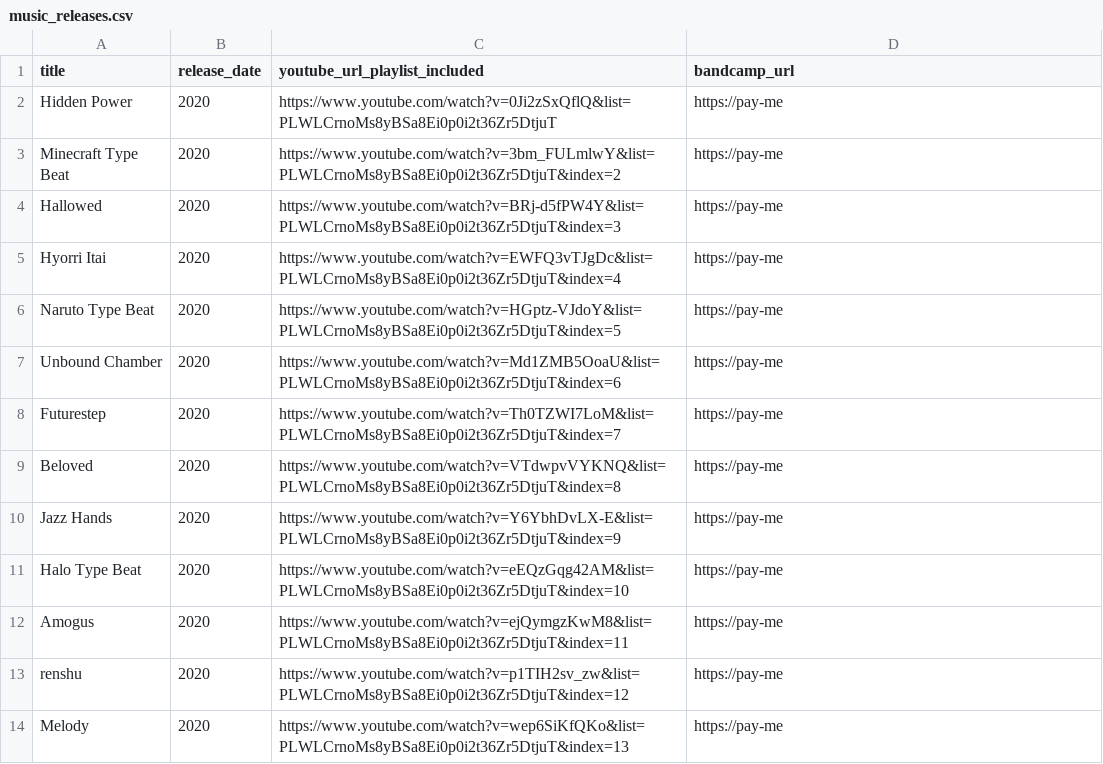
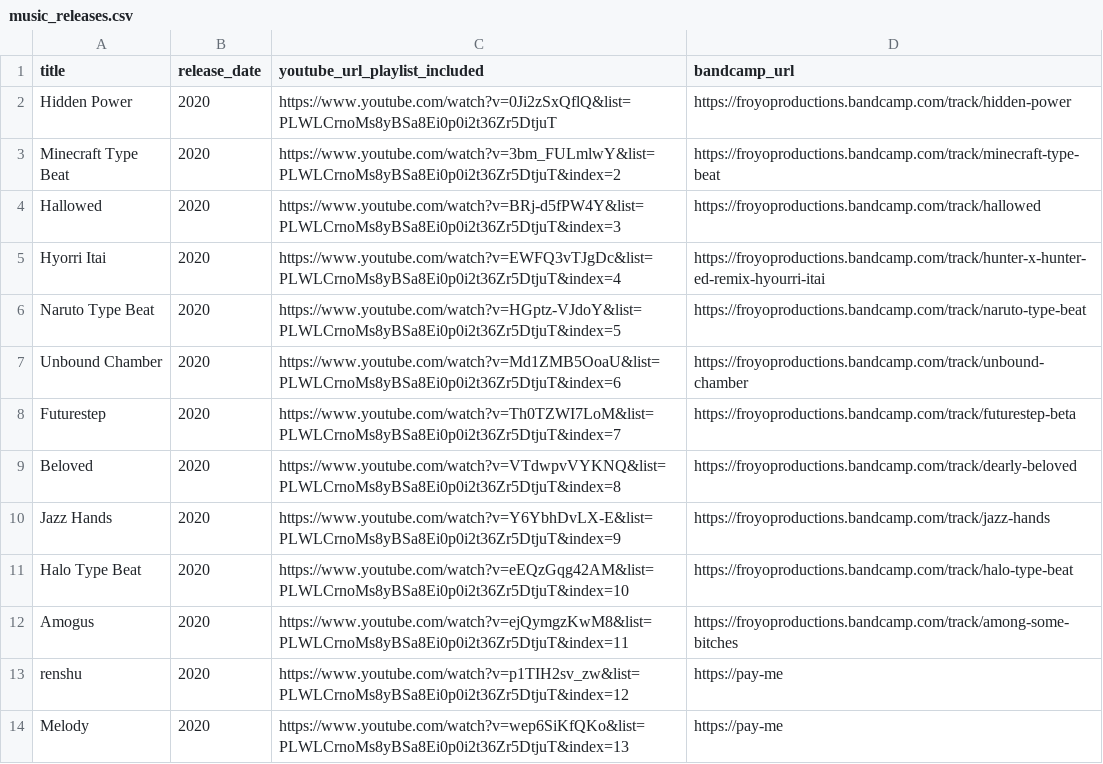
Before and after one commit to froyo-productions/froyo-productions.github.io, a CSV file: data/music_releases.csv, drawn as a sheet; only a part is shown.

```diff
--- a/data/music_releases.csv
+++ b/data/music_releases.csv
@@ -1,13 +1,13 @@
 title,release_date,youtube_url_playlist_included,bandcamp_url
-Hidden Power,2020,https://www.youtube.com/watch?v=0Ji2zSxQflQ&list=PLWLCrnoMs8yBSa8Ei0p0i2t36Zr5DtjuT,https://pay-me
-Minecraft Type Beat,2020,https://www.youtube.com/watch?v=3bm_FULmlwY&list=PLWLCrnoMs8yBSa8Ei0p0i2t36Zr5DtjuT&index=2,https://pay-me
-Hallowed,2020,https://www.youtube.com/watch?v=BRj-d5fPW4Y&list=PLWLCrnoMs8yBSa8Ei0p0i2t36Zr5DtjuT&index=3,https://pay-me
-Hyorri Itai,2020,https://www.youtube.com/watch?v=EWFQ3vTJgDc&list=PLWLCrnoMs8yBSa8Ei0p0i2t36Zr5DtjuT&index=4,https://pay-me
-Naruto Type Beat,2020,https://www.youtube.com/watch?v=HGptz-VJdoY&list=PLWLCrnoMs8yBSa8Ei0p0i2t36Zr5DtjuT&index=5,https://pay-me
-Unbound Chamber,2020,https://www.youtube.com/watch?v=Md1ZMB5OoaU&list=PLWLCrnoMs8yBSa8Ei0p0i2t36Zr5DtjuT&index=6,https://pay-me
-Futurestep,2020,https://www.youtube.com/watch?v=Th0TZWI7LoM&list=PLWLCrnoMs8yBSa8Ei0p0i2t36Zr5DtjuT&index=7,https://pay-me
-Beloved,2020,https://www.youtube.com/watch?v=VTdwpvVYKNQ&list=PLWLCrnoMs8yBSa8Ei0p0i2t36Zr5DtjuT&index=8,https://pay-me
-Jazz Hands,2020,https://www.youtube.com/watch?v=Y6YbhDvLX-E&list=PLWLCrnoMs8yBSa8Ei0p0i2t36Zr5DtjuT&index=9,https://pay-me
-Halo Type Beat,2020,https://www.youtube.com/watch?v=eEQzGqg42AM&list=PLWLCrnoMs8yBSa8Ei0p0i2t36Zr5DtjuT&index=10,https://pay-me
-Amogus,2020,https://www.youtube.com/watch?v=ejQymgzKwM8&list=PLWLCrnoMs8yBSa8Ei0p0i2t36Zr5DtjuT&index=11,https://pay-me
+Hidden Power,2020,https://www.youtube.com/watch?v=0Ji2zSxQflQ&list=PLWLCrnoMs8yBSa8Ei0p0i2t36Zr5DtjuT,https://froyoproductions.bandcamp.com/track/hidden-power
+Minecraft Type Beat,2020,https://www.youtube.com/watch?v=3bm_FULmlwY&list=PLWLCrnoMs8yBSa8Ei0p0i2t36Zr5DtjuT&index=2,https://froyoproductions.bandcamp.com/track/minecraft-type-beat
+Hallowed,2020,https://www.youtube.com/watch?v=BRj-d5fPW4Y&list=PLWLCrnoMs8yBSa8Ei0p0i2t36Zr5DtjuT&index=3,https://froyoproductions.bandcamp.com/track/hallowed
+Hyorri Itai,2020,https://www.youtube.com/watch?v=EWFQ3vTJgDc&list=PLWLCrnoMs8yBSa8Ei0p0i2t36Zr5DtjuT&index=4,https://froyoproductions.bandcamp.com/track/hunter-x-hunter-ed-remix-hyourri-itai
+Naruto Type Beat,2020,https://www.youtube.com/watch?v=HGptz-VJdoY&list=PLWLCrnoMs8yBSa8Ei0p0i2t36Zr5DtjuT&index=5,https://froyoproductions.bandcamp.com/track/naruto-type-beat
+Unbound Chamber,2020,https://www.youtube.com/watch?v=Md1ZMB5OoaU&list=PLWLCrnoMs8yBSa8Ei0p0i2t36Zr5DtjuT&index=6,https://froyoproductions.bandcamp.com/track/unbound-chamber
+Futurestep,2020,https://www.youtube.com/watch?v=Th0TZWI7LoM&list=PLWLCrnoMs8yBSa8Ei0p0i2t36Zr5DtjuT&index=7,https://froyoproductions.bandcamp.com/track/futurestep-beta
+Beloved,2020,https://www.youtube.com/watch?v=VTdwpvVYKNQ&list=PLWLCrnoMs8yBSa8Ei0p0i2t36Zr5DtjuT&index=8,https://froyoproductions.bandcamp.com/track/dearly-beloved
+Jazz Hands,2020,https://www.youtube.com/watch?v=Y6YbhDvLX-E&list=PLWLCrnoMs8yBSa8Ei0p0i2t36Zr5DtjuT&index=9,https://froyoproductions.bandcamp.com/track/jazz-hands
+Halo Type Beat,2020,https://www.youtube.com/watch?v=eEQzGqg42AM&list=PLWLCrnoMs8yBSa8Ei0p0i2t36Zr5DtjuT&index=10,https://froyoproductions.bandcamp.com/track/halo-type-beat
+Amogus,2020,https://www.youtube.com/watch?v=ejQymgzKwM8&list=PLWLCrnoMs8yBSa8Ei0p0i2t36Zr5DtjuT&index=11,https://froyoproductions.bandcamp.com/track/among-some-bitches
 renshu,2020,https://www.youtube.com/watch?v=p1TIH2sv_zw&list=PLWLCrnoMs8yBSa8Ei0p0i2t36Zr5DtjuT&index=12,https://pay-me
```
Also changed, not shown: 7 other files.
